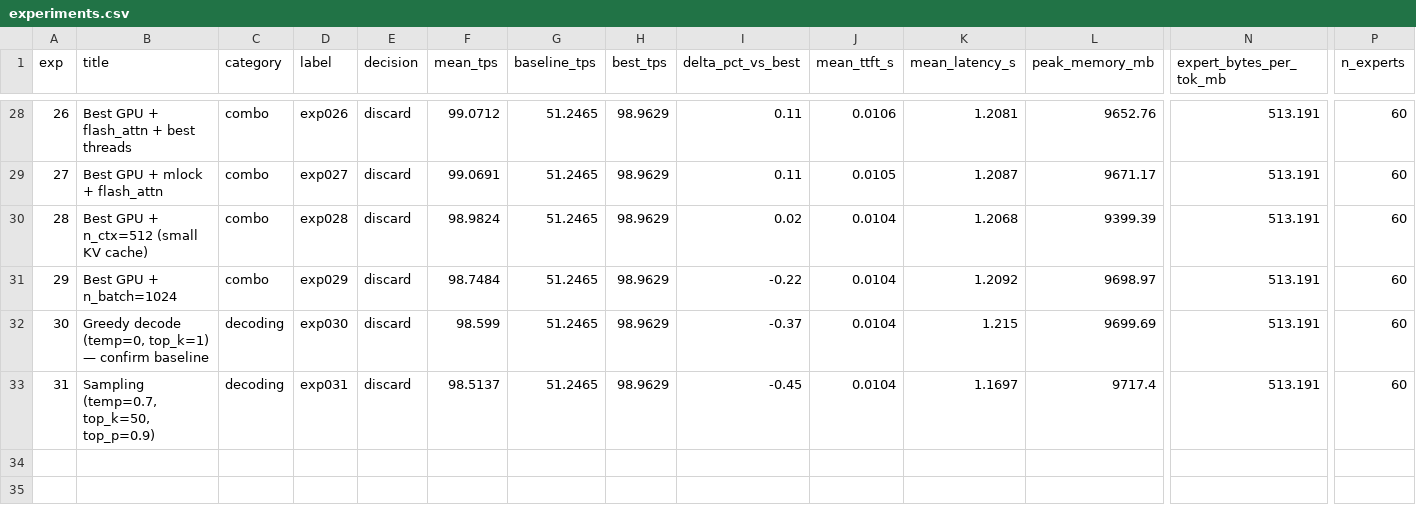
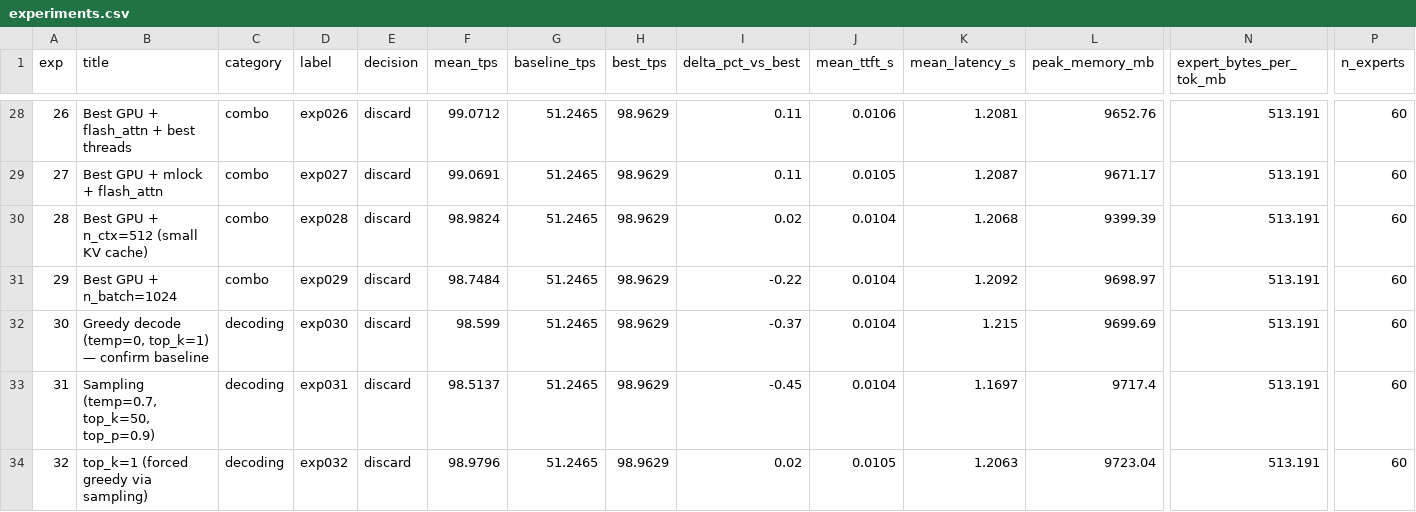
Before and after one commit to mauriciotorres-ds/flash-moe, a CSV file: inference-research/results/experiments.csv, drawn as a sheet; only a part is shown, gaps mark what is left out; rows hold the shown columns only; the diff names each change by its address in the sheet, - before the commit and + after, or states it on an @@ line.

Commit message:
exp032: top_k=1 (forced greedy via sampling) [discard] 98.9796 tok/s

```diff
--- a/inference-research/results/experiments.csv
+++ b/inference-research/results/experiments.csv
+row 34: 32 | top_k=1 (forced greedy via sampling) | decoding | exp032 | discard | 98.9796 | 51.2465 | 98.9629 | 0.02 | 0.0105 | 1.2063 | 9723.04 | 513.191 | 60
```
Also changed, not shown: inference-research/results/benchmark_history.csv, 4 other files.
